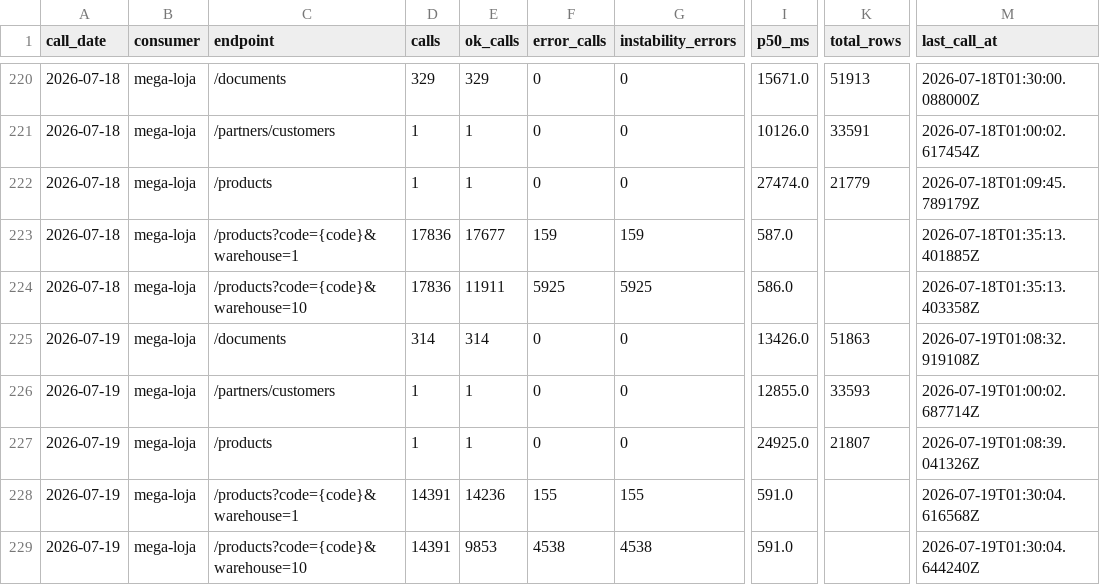
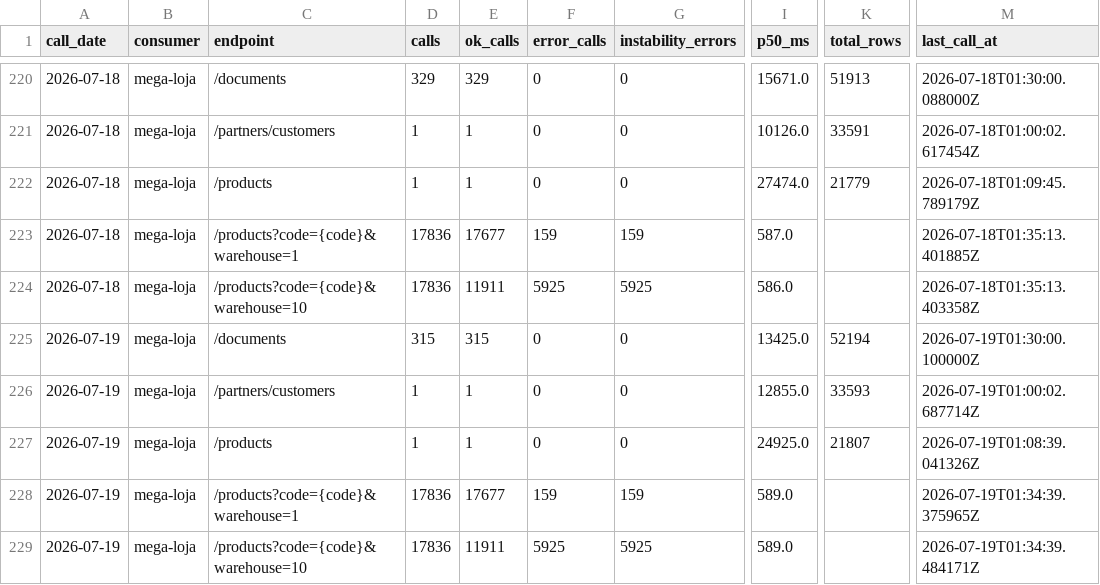
Before and after one commit to xxffoottxx/artsoft-call-log, a CSV file: daily_summary.csv, drawn as a sheet; only a part is shown, gaps mark what is left out; the diff names each change by its address in the sheet, - before the commit and + after, or states it on an @@ line.

Commit message:
call-log 2026-07-18: 36003 calls, 6084 errors

```diff
--- a/daily_summary.csv
+++ b/daily_summary.csv
-D225 (calls): 314
+D225 (calls): 315
-E225 (ok_calls): 314
+E225 (ok_calls): 315
-I225 (p50_ms): 13426.0
+I225 (p50_ms): 13425.0
-K225 (total_rows): 51863
+K225 (total_rows): 52194
-M225 (last_call_at): 2026-07-19T01:08:32.919108Z
+M225 (last_call_at): 2026-07-19T01:30:00.100000Z
-D228:D229 (calls): 14391
+D228:D229 (calls): 17836
-E228 (ok_calls): 14236
+E228 (ok_calls): 17677
-F228 (error_calls): 155
+F228 (error_calls): 159
-G228 (instability_errors): 155
+G228 (instability_errors): 159
-I228:I229 (p50_ms): 591.0
+I228:I229 (p50_ms): 589.0
-M228 (last_call_at): 2026-07-19T01:30:04.616568Z
+M228 (last_call_at): 2026-07-19T01:34:39.375965Z
-E229 (ok_calls): 9853
+E229 (ok_calls): 11911
-F229 (error_calls): 4538
+F229 (error_calls): 5925
-G229 (instability_errors): 4538
+G229 (instability_errors): 5925
-M229 (last_call_at): 2026-07-19T01:30:04.644240Z
+M229 (last_call_at): 2026-07-19T01:34:39.484171Z
```
